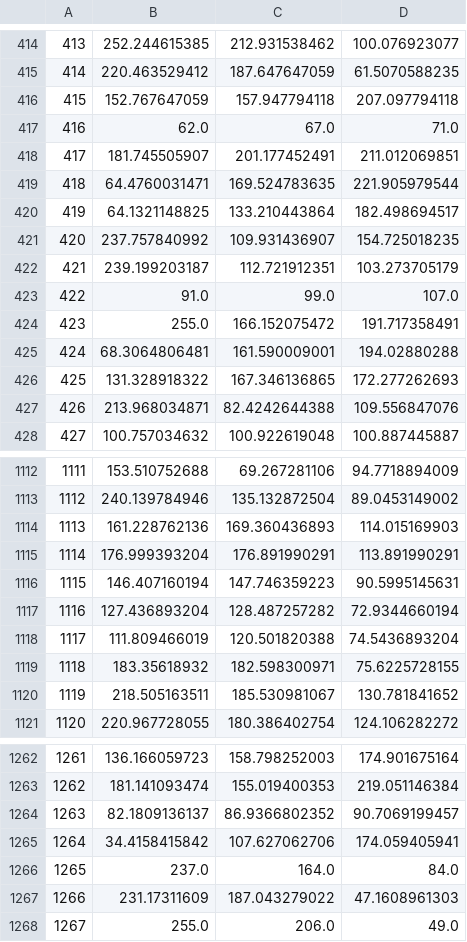
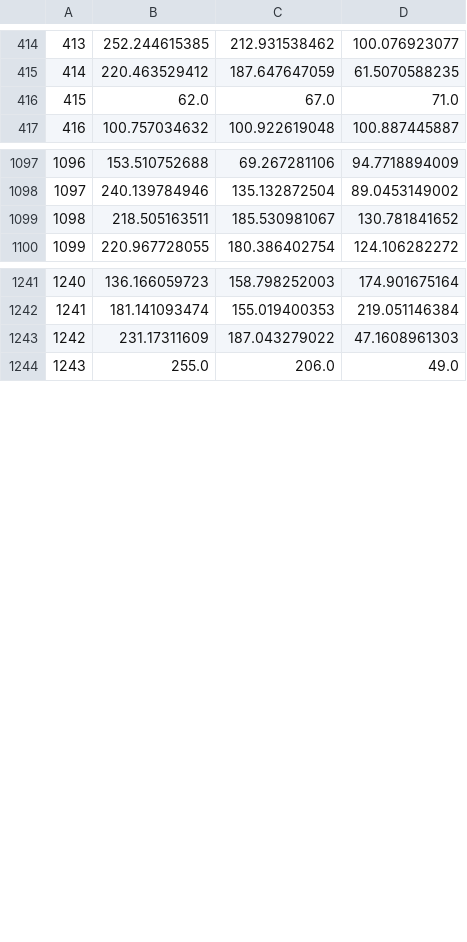
Before and after one commit to mmoreno181/explojimoji, a CSV file: col.csv, drawn as a sheet; only a part is shown, gaps mark what is left out; removed rows and columns are numbered as before the commit, all else as after; the diff covers the shown part only; the diff names each change by its address in the sheet, - before the commit and + after, or states it on an @@ line.

```diff
--- a/col.csv
+++ b/col.csv
-row 416: 415 | 152.767647059 | 157.947794118 | 207.097794118
@@ column A renumbered from row 416 down @@
-row 418: 417 | 181.745505907 | 201.177452491 | 211.012069851
-row 419: 418 | 64.4760031471 | 169.524783635 | 221.905979544
-row 420: 419 | 64.1321148825 | 133.210443864 | 182.498694517
-row 421: 420 | 237.757840992 | 109.931436907 | 154.725018235
-row 422: 421 | 239.199203187 | 112.721912351 | 103.273705179
-row 423: 422 | 91.0 | 99.0 | 107.0
-row 424: 423 | 255.0 | 166.152075472 | 191.717358491
-row 425: 424 | 68.3064806481 | 161.590009001 | 194.02880288
-row 426: 425 | 131.328918322 | 167.346136865 | 172.277262693
-row 427: 426 | 213.968034871 | 82.4242644388 | 109.556847076
-row 1114: 1113 | 161.228762136 | 169.360436893 | 114.015169903
-row 1115: 1114 | 176.999393204 | 176.891990291 | 113.891990291
-row 1116: 1115 | 146.407160194 | 147.746359223 | 90.5995145631
-row 1117: 1116 | 127.436893204 | 128.487257282 | 72.9344660194
-row 1118: 1117 | 111.809466019 | 120.501820388 | 74.5436893204
-row 1119: 1118 | 183.35618932 | 182.598300971 | 75.6225728155
-row 1264: 1263 | 82.1809136137 | 86.9366802352 | 90.7069199457
-row 1265: 1264 | 34.4158415842 | 107.627062706 | 174.059405941
-row 1266: 1265 | 237.0 | 164.0 | 84.0
```
Also changed, not shown: 5 removed rows elsewhere in this file, char.csv, 27 other files.
